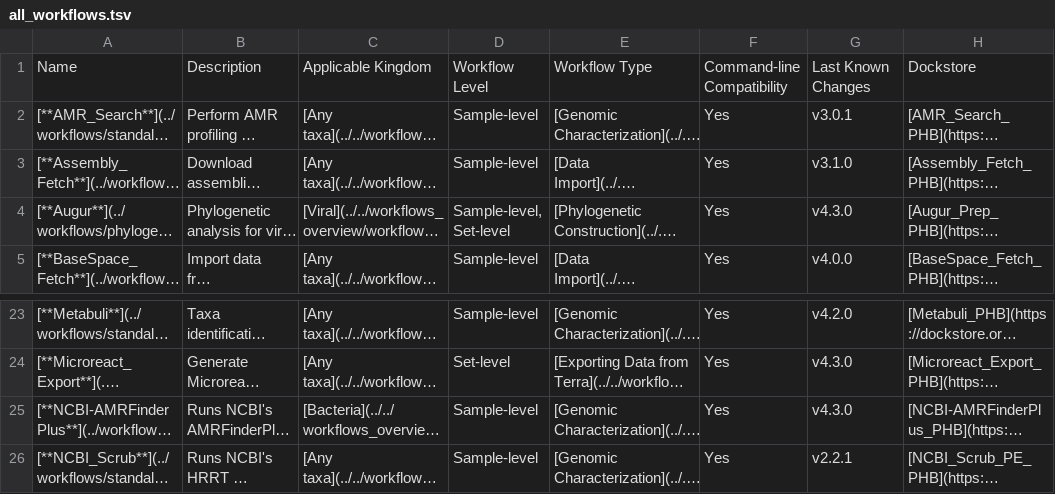
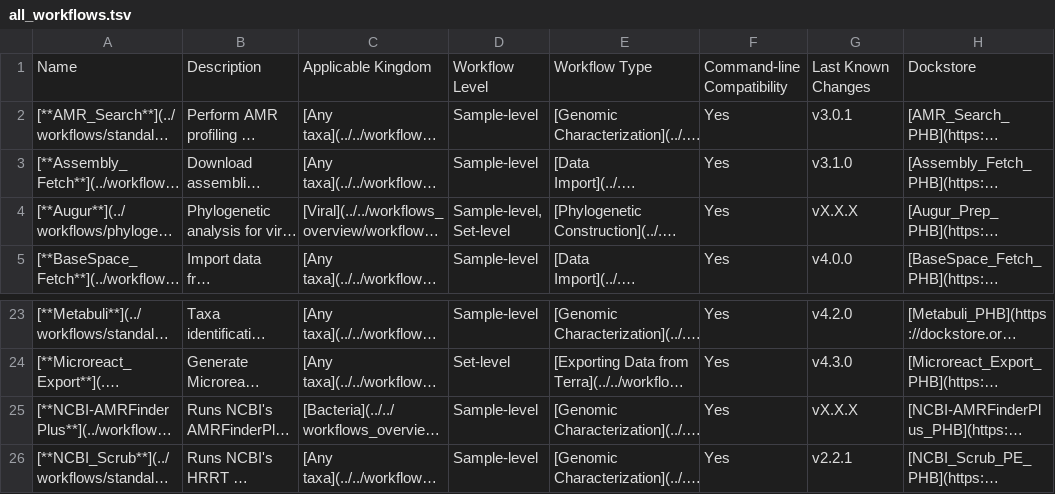
Before and after one commit to sage-wright/public_health_bioinformatics_sage, a TSV file: main/assets/tables/all_workflows.tsv, drawn as a sheet; only a part is shown, gaps mark what is left out; long unchanged cells end in …; the diff names each change by its address in the sheet, - before the commit and + after, or states it on an @@ line.

```diff
--- a/main/assets/tables/all_workflows.tsv
+++ b/main/assets/tables/all_workflows.tsv
-G4: v4.3.0
+G4: vX.X.X
-G25: v4.3.0
+G25: vX.X.X
```
Also changed, not shown: main/assets/tables/all_inputs.tsv, main/assets/tables/all_outputs.tsv, 16 other files.
